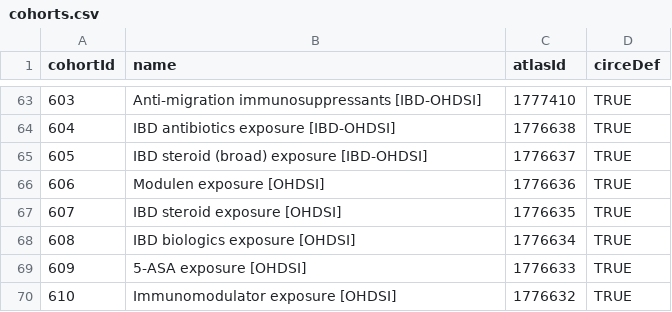
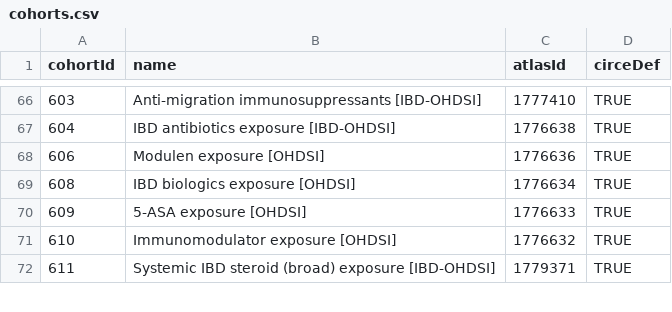
Before and after one commit to OHDSI/ShinyDeploy, a CSV file: IbdCharacterization/cohorts.csv, drawn as a sheet; only a part is shown, gaps mark what is left out; the diff covers the shown part only.

Commit message:
Updated data, minor fixes

```diff
--- a/IbdCharacterization/cohorts.csv
+++ b/IbdCharacterization/cohorts.csv
@@ -64,5 +67,3 @@ cohortId,name,atlasId,circeDef
 604,IBD antibiotics exposure [IBD-OHDSI],1776638,TRUE
-605,IBD steroid (broad) exposure [IBD-OHDSI],1776637,TRUE
 606,Modulen exposure [OHDSI],1776636,TRUE
-607,IBD steroid exposure [OHDSI],1776635,TRUE
 608,IBD biologics exposure [OHDSI],1776634,TRUE
@@ -70 +71,2 @@ cohortId,name,atlasId,circeDef
 610,Immunomodulator exposure [OHDSI],1776632,TRUE
+611,Systemic IBD steroid (broad) exposure [IBD-OHDSI],1779371,TRUE
```
Also changed, not shown: 15 added rows, 2 removed rows and 8 edited cells elsewhere in this file, 4 other files.
